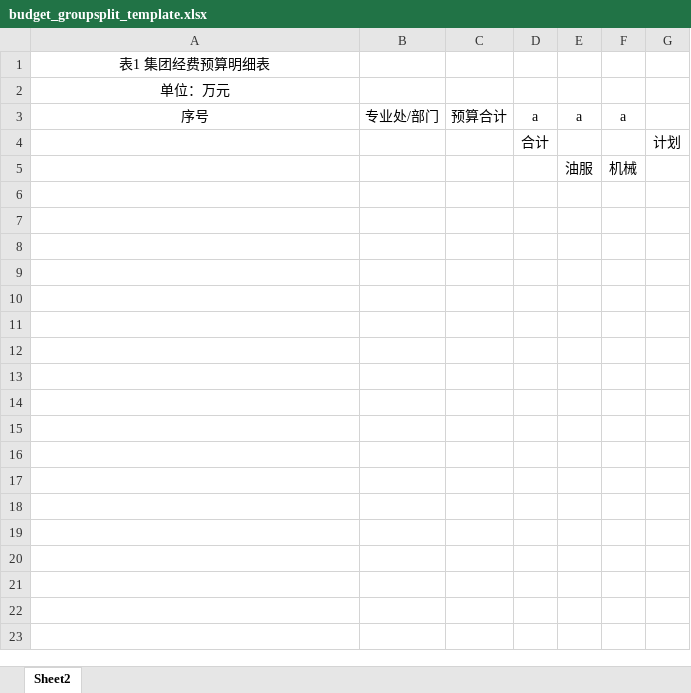
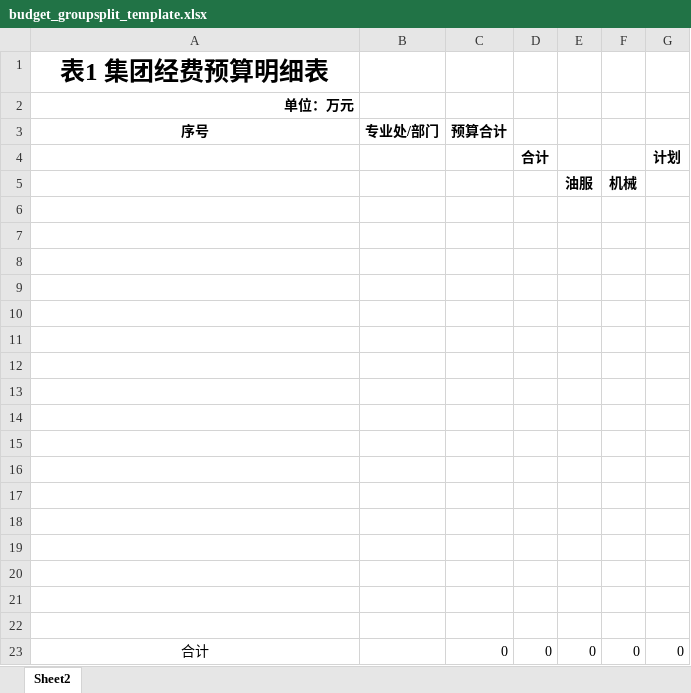
Before and after one commit to qq136993708/technology-platform, an Excel workbook: pcitc-stp/src/main/resources/static/budget/budget_groupsplit_template.xlsx, sheet Sheet2, drawn as a sheet; values as stored, in another font and other column widths than the file's, no borders; the diff names each change by its address in the sheet, - before the commit and + after, or states it on an @@ line.

```diff
--- a/pcitc-stp/src/main/resources/static/budget/budget_groupsplit_template.xlsx (sheet Sheet2)
+++ b/pcitc-stp/src/main/resources/static/budget/budget_groupsplit_template.xlsx (sheet Sheet2)
-A1:A2 bold: off
+A1:A2 bold: on
@@ A1 text size: larger @@
-A2 alignment: center
+A2 alignment: right
-A3:C3 bold: off
+A3:C3 bold: on
-D3: a
+D3: (empty)
-E3: a
+E3: (empty)
-F3: a
+F3: (empty)
-D4 bold: off
+D4 bold: on
-G4 bold: off
+G4 bold: on
-E5:F5 bold: off
+E5:F5 bold: on
+row 6: (empty)
+row 7: (empty)
+row 8: (empty)
+row 9: (empty)
+row 10: (empty)
+row 11: (empty)
+row 12: (empty)
+row 13: (empty)
+row 14: (empty)
+row 15: (empty)
+row 16: (empty)
+row 17: (empty)
+row 18: (empty)
+row 19: (empty)
+row 20: (empty)
+row 21: (empty)
+row 22: (empty)
+row 23: 合计 |  | 0 | 0 | 0 | 0 | 0
```
Also changed, not shown: 1 other file.
